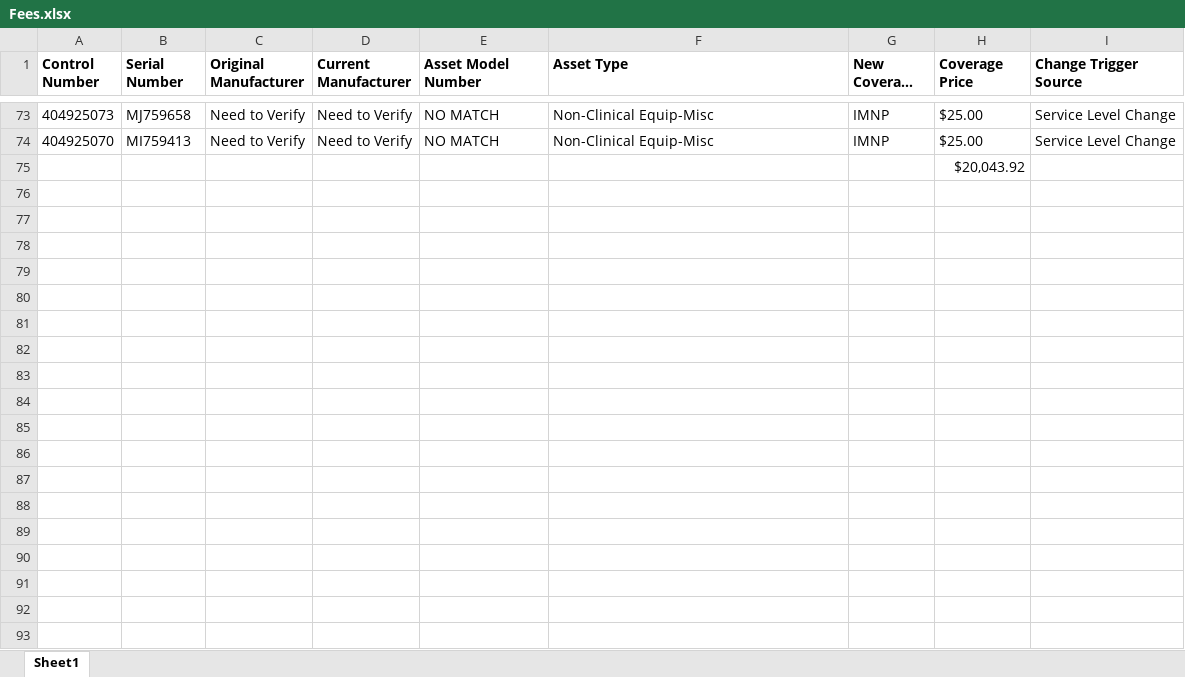
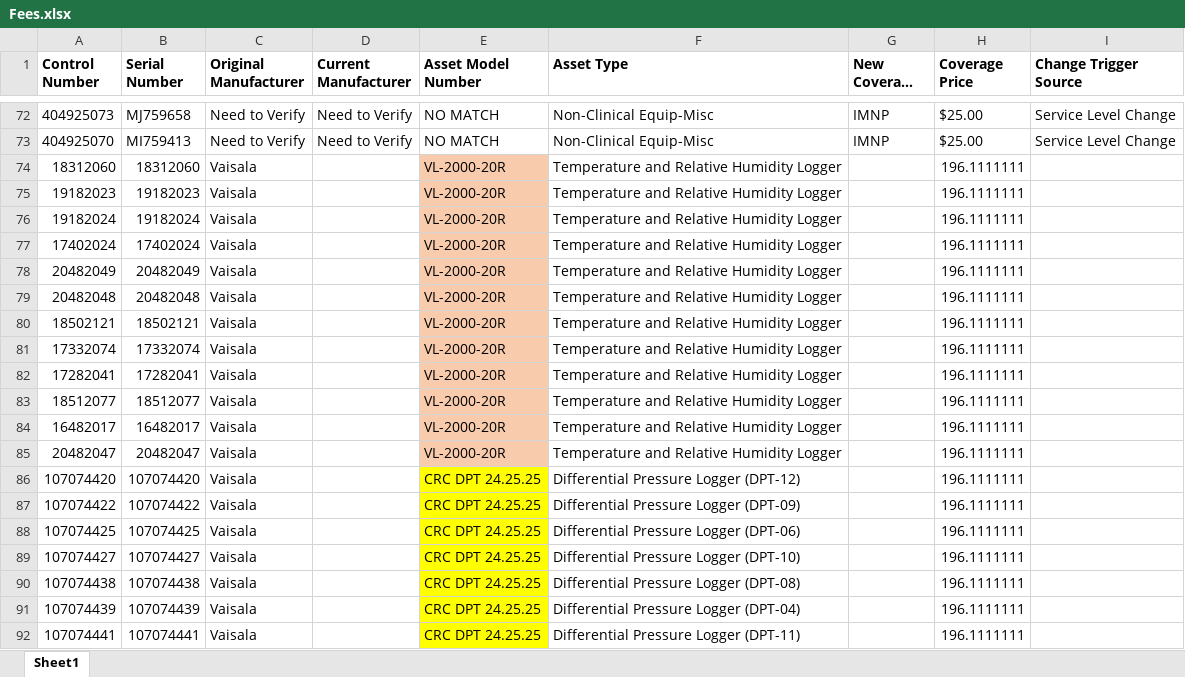
Before and after one commit to Ruixuanhan/Best-Cities-for-Living-by-K-means-Clustering, an Excel workbook: Fees.xlsx, sheet Sheet1, drawn as a sheet; only a part is shown, gaps mark what is left out; long unchanged cells end in …; values as stored, in another font and other column widths than the file's, no borders; charts and pictures not drawn; removed rows and columns are numbered as before the commit, all else as after; the diff covers the shown part only; the diff names each change by its address in the sheet, - before the commit and + after, or states it on an @@ line.

Commit message:
Add files via upload

```diff
--- a/Fees.xlsx (sheet Sheet1)
+++ b/Fees.xlsx (sheet Sheet1)
-row 75:  |  |  |  |  |  |  | $20,043.92
+row 74: 18312060 | 18312060 | Vaisala |  | VL-2000-20R | Temperature and Relative Humidity Logger |  | 196.1111111
+row 75: 19182023 | 19182023 | Vaisala |  | VL-2000-20R | Temperature and Relative Humidity Logger |  | 196.1111111
+row 76: 19182024 | 19182024 | Vaisala |  | VL-2000-20R | Temperature and Relative Humidity Logger |  | 196.1111111
+row 77: 17402024 | 17402024 | Vaisala |  | VL-2000-20R | Temperature and Relative Humidity Logger |  | 196.1111111
+row 78: 20482049 | 20482049 | Vaisala |  | VL-2000-20R | Temperature and Relative Humidity Logger |  | 196.1111111
+row 79: 20482048 | 20482048 | Vaisala |  | VL-2000-20R | Temperature and Relative Humidity Logger |  | 196.1111111
+row 80: 18502121 | 18502121 | Vaisala |  | VL-2000-20R | Temperature and Relative Humidity Logger |  | 196.1111111
+row 81: 17332074 | 17332074 | Vaisala |  | VL-2000-20R | Temperature and Relative Humidity Logger |  | 196.1111111
+row 82: 17282041 | 17282041 | Vaisala |  | VL-2000-20R | Temperature and Relative Humidity Logger |  | 196.1111111
+row 83: 18512077 | 18512077 | Vaisala |  | VL-2000-20R | Temperature and Relative Humidity Logger |  | 196.1111111
+row 84: 16482017 | 16482017 | Vaisala |  | VL-2000-20R | Temperature and Relative Humidity Logger |  | 196.1111111
+row 85: 20482047 | 20482047 | Vaisala |  | VL-2000-20R | Temperature and Relative Humidity Logger |  | 196.1111111
+row 86: 107074420 | 107074420 | Vaisala |  | CRC DPT 24.25.25 | Differential Pressure Logger (DPT-12) |  | 196.1111111
+row 87: 107074422 | 107074422 | Vaisala |  | CRC DPT 24.25.25 | Differential Pressure Logger (DPT-09) |  | 196.1111111
+row 88: 107074425 | 107074425 | Vaisala |  | CRC DPT 24.25.25 | Differential Pressure Logger (DPT-06) |  | 196.1111111
+row 89: 107074427 | 107074427 | Vaisala |  | CRC DPT 24.25.25 | Differential Pressure Logger (DPT-10) |  | 196.1111111
+row 90: 107074438 | 107074438 | Vaisala |  | CRC DPT 24.25.25 | Differential Pressure Logger (DPT-08) |  | 196.1111111
+row 91: 107074439 | 107074439 | Vaisala |  | CRC DPT 24.25.25 | Differential Pressure Logger (DPT-04) |  | 196.1111111
+row 92: 107074441 | 107074441 | Vaisala |  | CRC DPT 24.25.25 | Differential Pressure Logger (DPT-11) |  | 196.1111111
```
Also changed, not shown: 59 added rows, 1 removed row and cell formats elsewhere in this sheet, charts or pictures.
